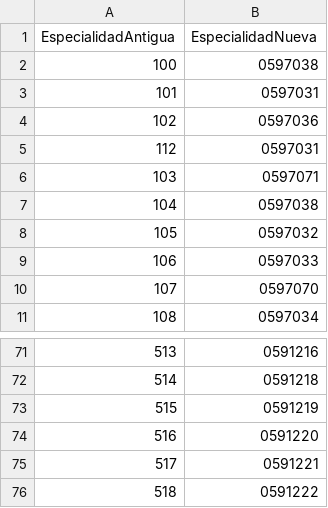
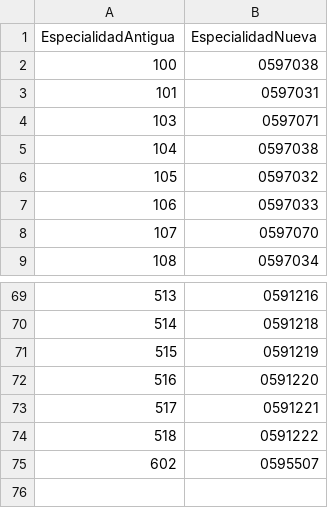
Before and after one commit to OscarMaestre/pruebas_proceso, a CSV file: correspondencia_especialidades.csv, drawn as a sheet; only a part is shown, gaps mark what is left out.

Commit message:
correspondencias aumentadas

```diff
--- a/correspondencia_especialidades.csv
+++ b/correspondencia_especialidades.csv
@@ -3,4 +3,2 @@ EspecialidadAntigua;EspecialidadNueva
 101;0597031
-102;0597036
-112;0597031
 103;0597071
@@ -76 +74,2 @@ EspecialidadAntigua;EspecialidadNueva
 518;0591222
+602;0595507
```
